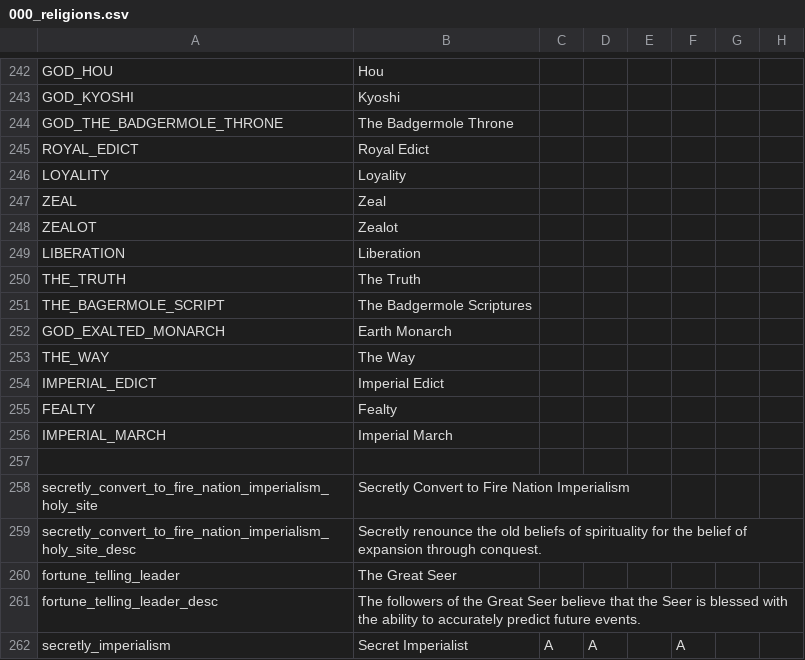
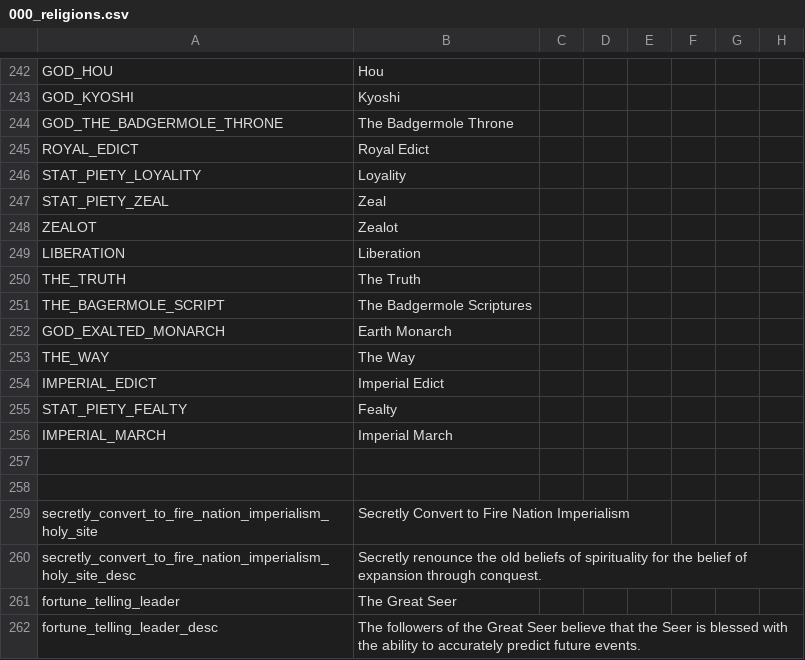
Before and after one commit to TypicalCrusader/ATLA-restored, a CSV file: avatar - four nations restored/localisation/000_religions.csv, drawn as a sheet; only a part is shown, gaps mark what is left out; the shorter side is filled out with more unchanged rows; rows hold the shown columns only; the diff names each change by its address in the sheet, - before the commit and + after, or states it on an @@ line.

```diff
--- a/avatar - four nations restored/localisation/000_religions.csv
+++ b/avatar - four nations restored/localisation/000_religions.csv
-A246: LOYALITY
+A246: STAT_PIETY_LOYALITY
-A247: ZEAL
+A247: STAT_PIETY_ZEAL
-A255: FEALTY
+A255: STAT_PIETY_FEALTY
+row 257: (empty)
```
Also changed, not shown: avatar - four nations restored/localisation/00_ATLA_new_title_prefixes.csv, avatar - four nations restored/localisation/0_title_duchy_names.csv, 5 other files.
